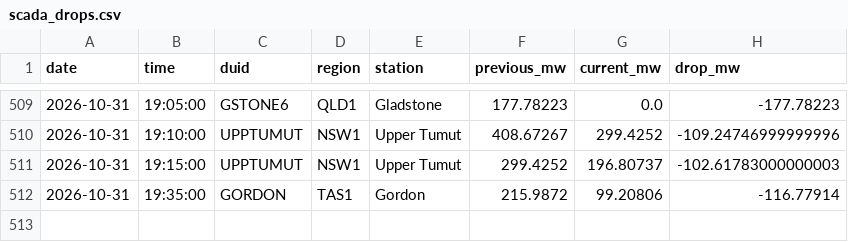
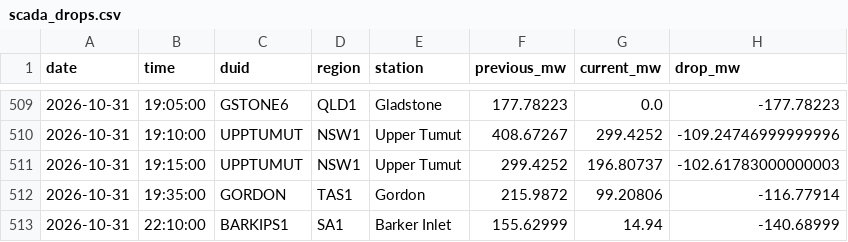
Before and after one commit to Hellijam9/nem-intelligence, a CSV file: state/scada_drops.csv, drawn as a sheet; only a part is shown, gaps mark what is left out.

```diff
--- a/state/scada_drops.csv
+++ b/state/scada_drops.csv
@@ -512 +512,2 @@ date,time,duid,region,station,previous_mw,current_mw,drop_mw
 2026-10-31,19:35:00,GORDON,TAS1,Gordon,215.9872,99.20806,-116.77914
+2026-10-31,22:10:00,BARKIPS1,SA1,Barker Inlet,155.62999,14.94,-140.68999
```
Also changed, not shown: 4 other files.
